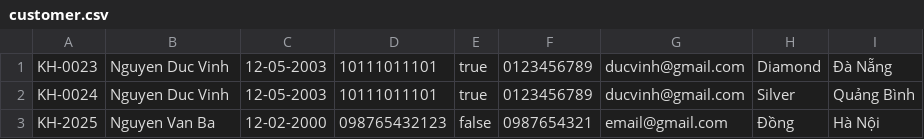
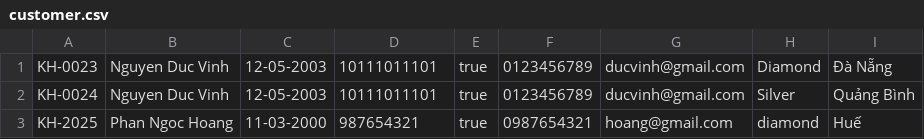
Before and after one commit to vinhnd03/module2, a CSV file: src/case_study/data/customer.csv, drawn as a sheet; the diff names each change by its address in the sheet, - before the commit and + after, or states it on an @@ line.

```diff
--- a/src/case_study/data/customer.csv
+++ b/src/case_study/data/customer.csv
-B3: Nguyen Van Ba
+B3: Phan Ngoc Hoang
-C3: 12-02-2000
+C3: 11-03-2000
-D3: 098765432123
+D3: 987654321
-E3: false
+E3: true
-G3: email@gmail.com
+G3: hoang@gmail.com
-H3: Đồng
+H3: diamond
-I3: Hà Nội
+I3: Huế
```
Also changed, not shown: src/case_study/data/employee.csv, 29 other files.
